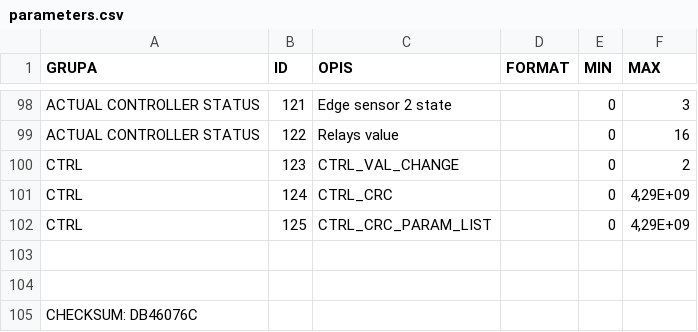
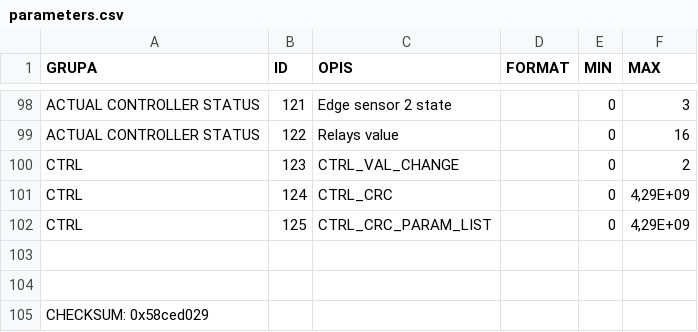
Before and after one commit to mnazimek96/config_file_generator, a CSV file: output/parameters.csv, drawn as a sheet; only a part is shown, gaps mark what is left out.

```diff
--- a/output/parameters.csv
+++ b/output/parameters.csv
@@ -104,2 +104,2 @@ CTRL;125;CTRL_CRC_PARAM_LIST;;0;4,29E+09
 ;;;;;
-CHECKSUM: DB46076C;;;;;
+CHECKSUM: 0x58ced029;;;;;
```
Also changed, not shown: 10 other files.
